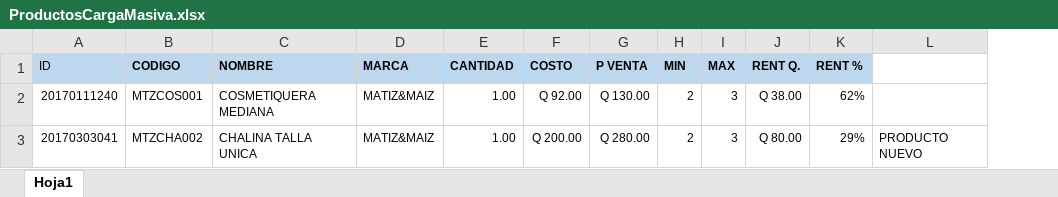
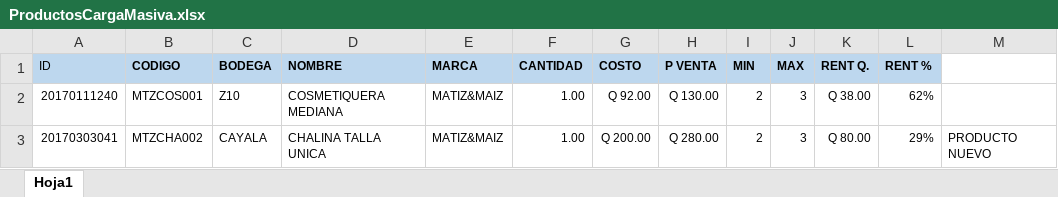
Before and after one commit to Alex-Gallardo/SMART-K66, an Excel workbook: DiamDev.Give.UI/Content/Formatos/ProductosCargaMasiva.xlsx, sheet Hoja1, drawn as a sheet; values as stored, in another font and other column widths than the file's, no borders; the diff names each change by its address in the sheet, - before the commit and + after, or states it on an @@ line.

Commit message:
Se agrego la columna bodega al excel.

```diff
--- a/DiamDev.Give.UI/Content/Formatos/ProductosCargaMasiva.xlsx (sheet Hoja1)
+++ b/DiamDev.Give.UI/Content/Formatos/ProductosCargaMasiva.xlsx (sheet Hoja1)
+column C (BODEGA), rows 2-3: Z10 | CAYALA
```
Also changed, not shown: formulas that keep their value.
